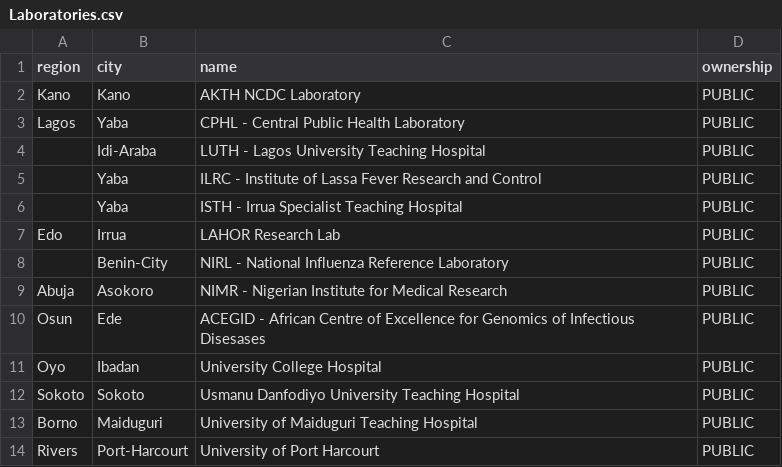
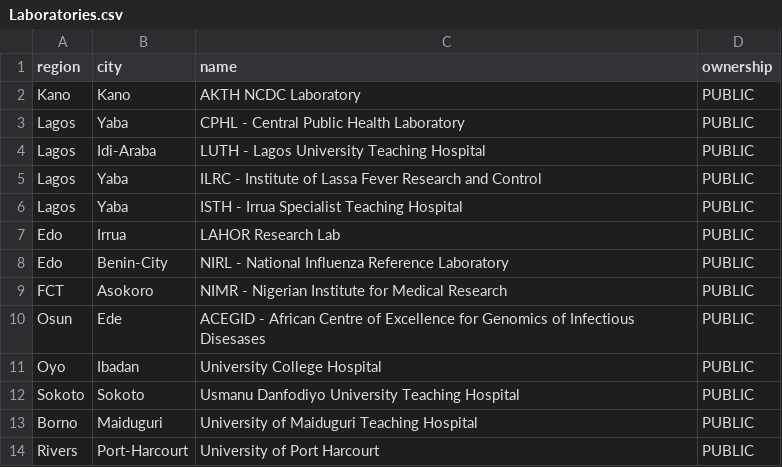
Before and after one commit to omoluabidotcom/APMIS-Project, a CSV file: sormas-backend/src/main/resources/facilities/nigeria/Laboratories.csv, drawn as a sheet.

Commit message:
Fixed Laboratory is not transferred to phone #434
NIMR laboratory is not transferred to the mobile app ("Abuja" is set as region in .csv file although it's not a region in the system -> change)
Region of laboratories LUTH, IRLC, ISTH, NIRL ist missing, which lead to duplicates -> set region and write SQL to merge duplicates
enable deletion of invalid infrastructure in sync mechanism

```diff
--- a/sormas-backend/src/main/resources/facilities/nigeria/Laboratories.csv
+++ b/sormas-backend/src/main/resources/facilities/nigeria/Laboratories.csv
@@ -3,8 +3,8 @@ Kano;Kano;AKTH NCDC Laboratory;PUBLIC
 Lagos;Yaba;CPHL - Central Public Health Laboratory;PUBLIC
-;Idi-Araba;LUTH - Lagos University Teaching Hospital;PUBLIC
-;Yaba;ILRC - Institute of Lassa Fever Research and Control;PUBLIC
-;Yaba;ISTH - Irrua Specialist Teaching Hospital;PUBLIC
+Lagos;Idi-Araba;LUTH - Lagos University Teaching Hospital;PUBLIC
+Lagos;Yaba;ILRC - Institute of Lassa Fever Research and Control;PUBLIC
+Lagos;Yaba;ISTH - Irrua Specialist Teaching Hospital;PUBLIC
 Edo;Irrua;LAHOR Research Lab;PUBLIC
-;Benin-City;NIRL - National Influenza Reference Laboratory;PUBLIC
-Abuja;Asokoro;NIMR - Nigerian Institute for Medical Research;PUBLIC
+Edo;Benin-City;NIRL - National Influenza Reference Laboratory;PUBLIC
+FCT;Asokoro;NIMR - Nigerian Institute for Medical Research;PUBLIC
 Osun;Ede;ACEGID - African Centre of Excellence for Genomics of Infectious Disesases;PUBLIC
```
Also changed, not shown: 25 other files.
